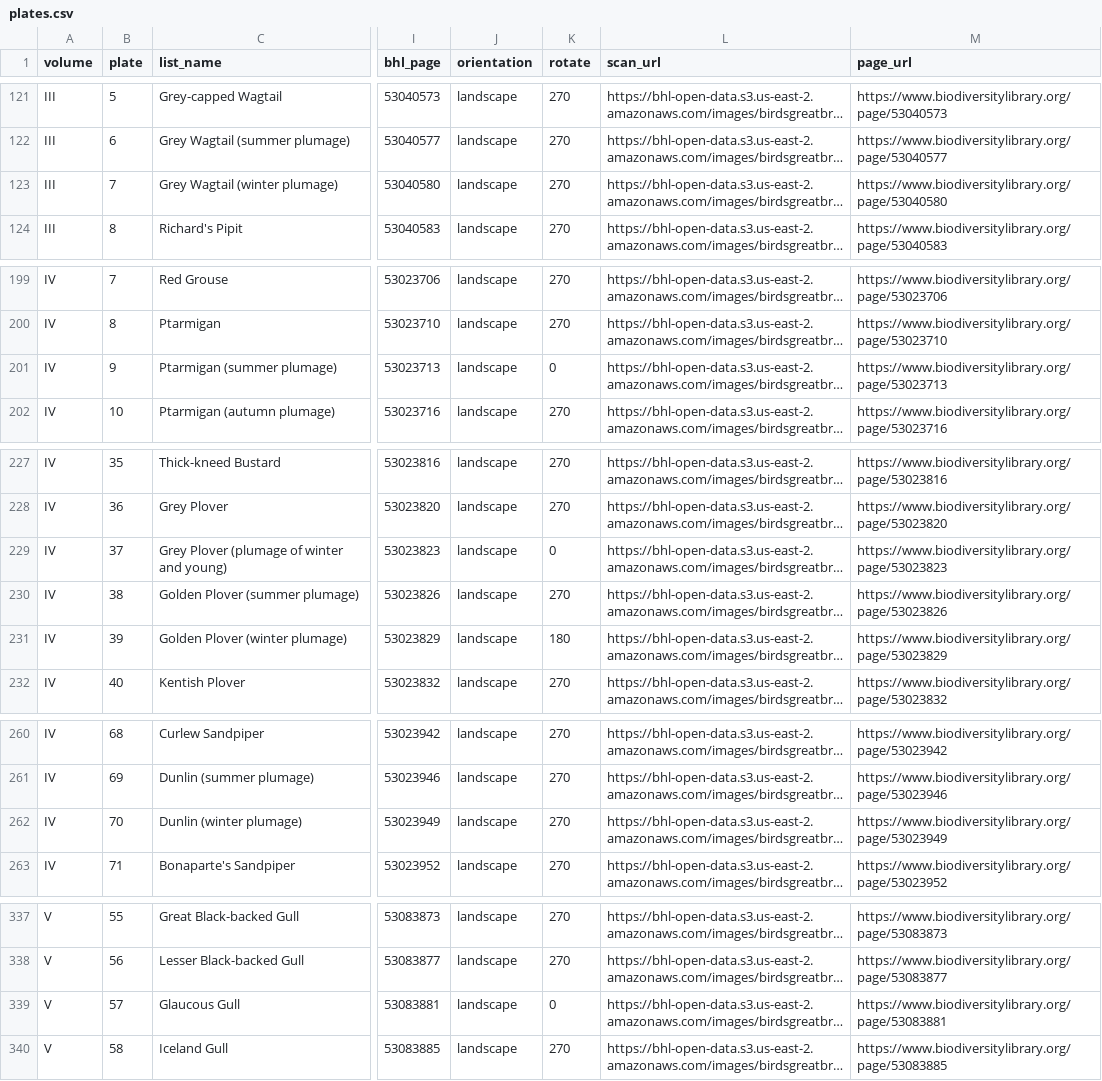
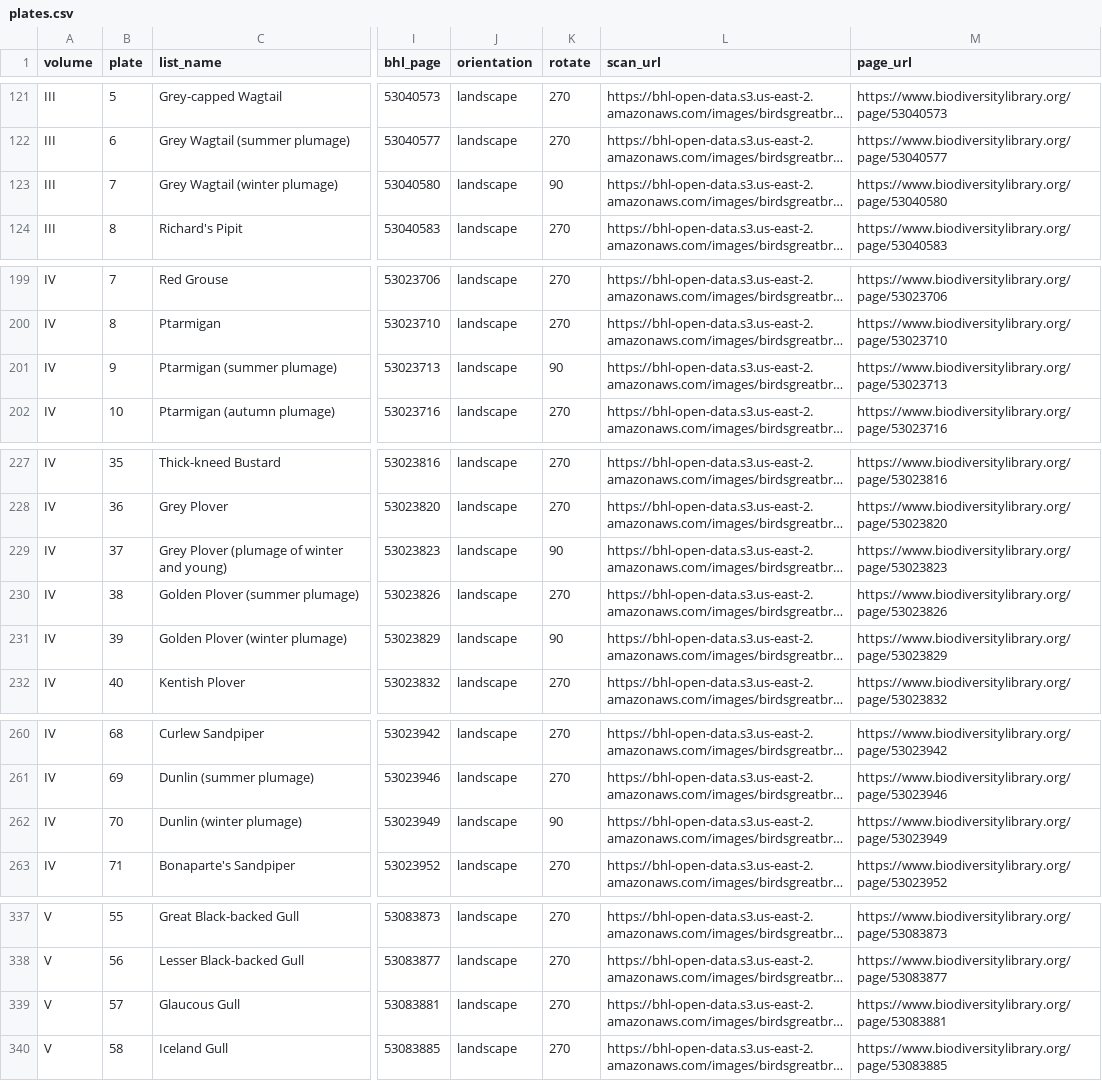
Before and after one commit to wr/historical-bird-plates, a CSV file: gould-britain/plates.csv, drawn as a sheet; only a part is shown, gaps mark what is left out; long unchanged cells end in …; the diff names each change by its address in the sheet, - before the commit and + after, or states it on an @@ line.

Commit message:
Great Britain: ten sheets stood upright, crops stop above the caption
Rebuilt the release images (gould-britain-v2, not yet uploaded).
- Ten v1 sheets were turned. I.25, II.8, III.7, IV.62, IV.70 and IV.82
  were upside down; IV.9, IV.37, IV.39 and V.57 lay sideways. Each
  `rotate` is now checked by reading its caption on the rebuilt sheet.
- Each crop stops 0.006 above its read caption (`caption_top` in
  sources/plate-leaves.csv), as Australia's do. Upright plates keep a
  right margin of 0.955, which clears the binding line about 20 of
  them showed.
- Every one of the 367 crops was looked at on contact sheets. A few
  keep the hairline of the tinted ground's lower edge (IV.22, IV.50,
  IV.87, V.34, V.40, V.59, V.72). It's left: it's part of the print.
The README's contact sheets are regenerated from the new crops.

Refs: W-877

```diff
--- a/gould-britain/plates.csv
+++ b/gould-britain/plates.csv
-K123 (rotate): 270
+K123 (rotate): 90
-K201 (rotate): 0
+K201 (rotate): 90
-K229 (rotate): 0
+K229 (rotate): 90
-K231 (rotate): 180
+K231 (rotate): 90
-K262 (rotate): 270
+K262 (rotate): 90
-K339 (rotate): 0
+K339 (rotate): 270
```
Also changed, not shown: gould-britain/sources/plate-leaves.csv, 9 other files.
